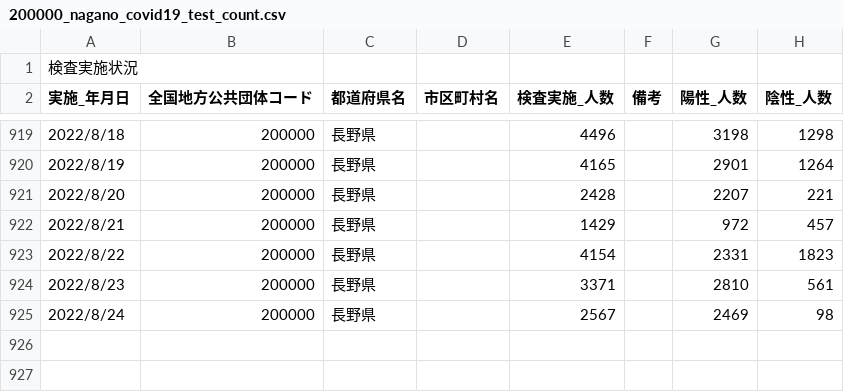
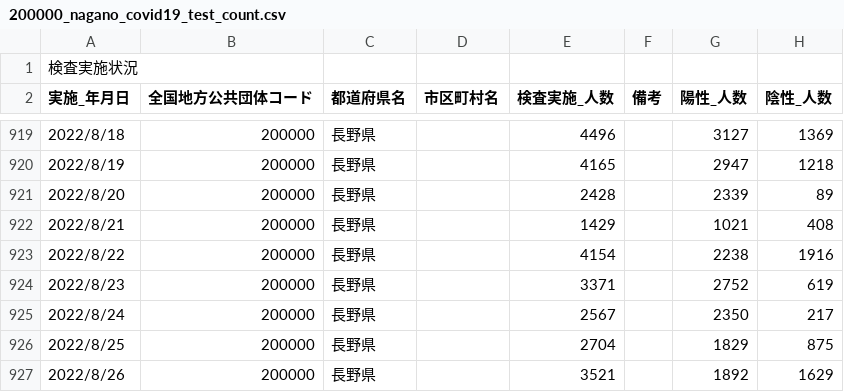
Before and after one commit to wataruoguchi/covid19_nagano_csv_to_json, a CSV file: src/.encoded/200000_nagano_covid19_test_count.csv, drawn as a sheet; only a part is shown, gaps mark what is left out; the diff covers the shown part only.

```diff
--- a/src/.encoded/200000_nagano_covid19_test_count.csv
+++ b/src/.encoded/200000_nagano_covid19_test_count.csv
@@ -919,7 +919,9 @@
-2022/8/18,200000,長野県,,4496,,3198,1298
-2022/8/19,200000,長野県,,4165,,2901,1264
-2022/8/20,200000,長野県,,2428,,2207,221
-2022/8/21,200000,長野県,,1429,,972,457
-2022/8/22,200000,長野県,,4154,,2331,1823
-2022/8/23,200000,長野県,,3371,,2810,561
-2022/8/24,200000,長野県,,2567,,2469,98
+2022/8/18,200000,長野県,,4496,,3127,1369
+2022/8/19,200000,長野県,,4165,,2947,1218
+2022/8/20,200000,長野県,,2428,,2339,89
+2022/8/21,200000,長野県,,1429,,1021,408
+2022/8/22,200000,長野県,,4154,,2238,1916
+2022/8/23,200000,長野県,,3371,,2752,619
+2022/8/24,200000,長野県,,2567,,2350,217
+2022/8/25,200000,長野県,,2704,,1829,875
+2022/8/26,200000,長野県,,3521,,1892,1629
```
Also changed, not shown: 32 edited cells elsewhere in this file, src/.encoded/test_count.csv, 3 other files.
